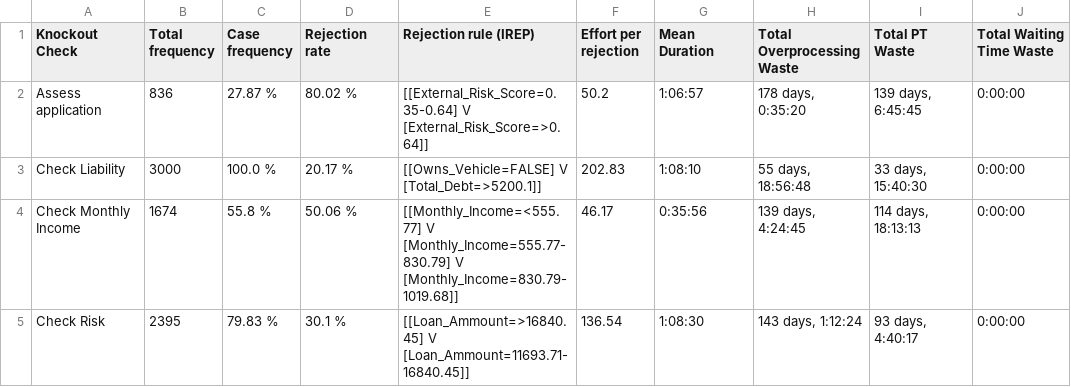
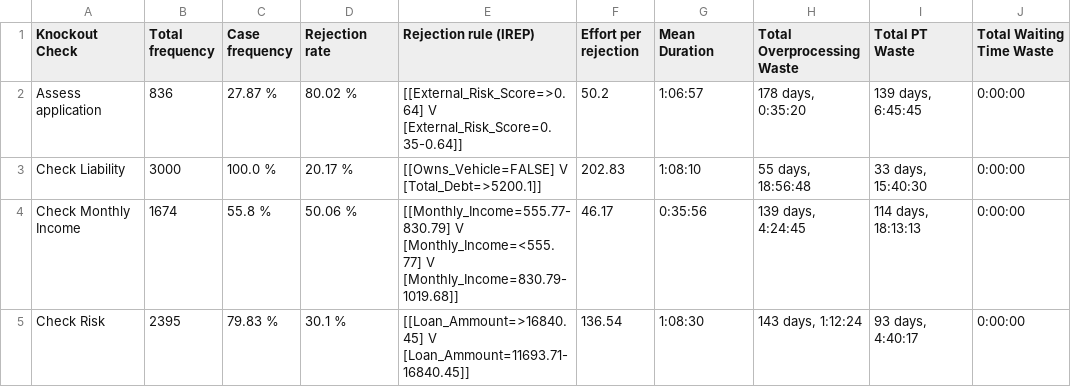
Before and after one commit to AutomatedProcessImprovement/knockouts-optimization, a CSV file: data/outputs/synthetic_example_ko_analysis_report.csv, drawn as a sheet; only a part is shown; ↵ is a line break in a cell; the diff names each change by its address in the sheet, - before the commit and + after, or states it on an @@ line.

```diff
--- a/data/outputs/synthetic_example_ko_analysis_report.csv
+++ b/data/outputs/synthetic_example_ko_analysis_report.csv
-E2 (Rejection rule (IREP)): [[External_Risk_Score=0.35-0.64] V ↵ [External_Risk_Score=>0.64]]
+E2 (Rejection rule (IREP)): [[External_Risk_Score=>0.64] V ↵ [External_Risk_Score=0.35-0.64]]
-E4 (Rejection rule (IREP)): [[Monthly_Income=<555.77] V ↵ [Monthly_Income=555.77-830.79] V ↵ [Monthly_Income=830.79-1019.68]]
+E4 (Rejection rule (IREP)): [[Monthly_Income=555.77-830.79] V ↵ [Monthly_Income=<555.77] V ↵ [Monthly_Income=830.79-1019.68]]
```
Also changed, not shown: data/outputs/envpermit_ko_analysis_report.csv, 9 other files.
